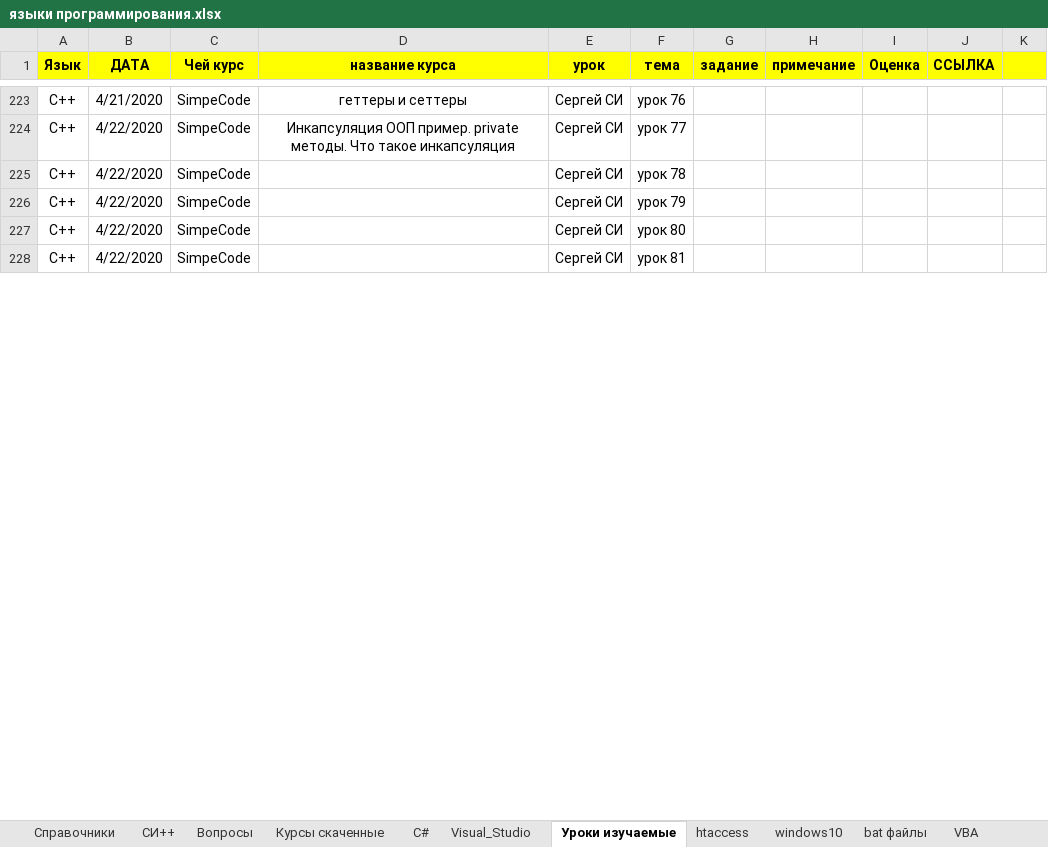
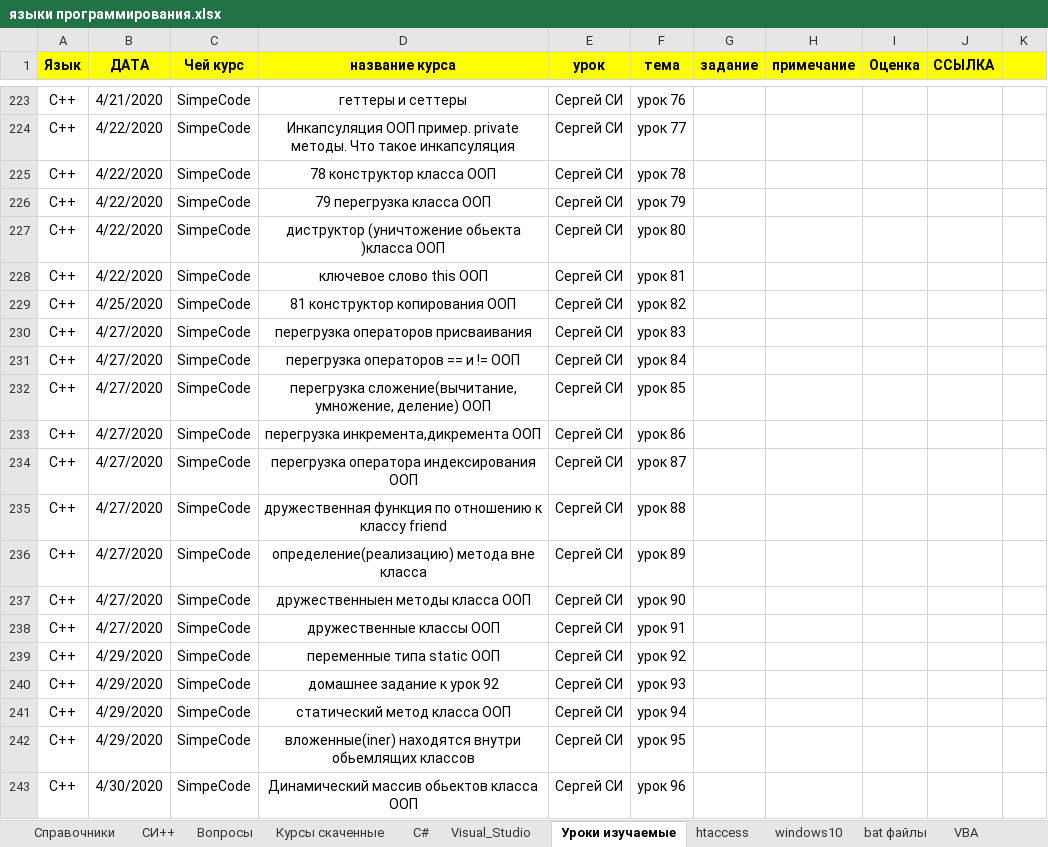
Before and after one commit to John057/domains_documents, an Excel workbook: языки программирования.xlsx, sheet Уроки изучаемые, drawn as a sheet; only a part is shown, gaps mark what is left out; values as stored, in another font and other column widths than the file's, no borders; the diff covers the shown part only; the diff names each change by its address in the sheet, - before the commit and + after, or states it on an @@ line.

Commit message:
07.05.2020 уроки 90-99 Си++ Сергей

```diff
--- a/языки программирования.xlsx (sheet Уроки изучаемые)
+++ b/языки программирования.xlsx (sheet Уроки изучаемые)
-D225 (название курса): (empty)
+D225 (название курса): 78 конструктор класса ООП
-D226 (название курса): (empty)
+D226 (название курса): 79 перегрузка класса ООП
-D227 (название курса): (empty)
+D227 (название курса): диструктор (уничтожение обьекта )класса ООП
-D228 (название курса): (empty)
+D228 (название курса): ключевое слово this ООП
+row 229: C++ | 4/25/2020 | SimpeCode | 81 конструктор копирования ООП | Сергей СИ | урок 82
+row 230: C++ | 4/27/2020 | SimpeCode | перегрузка операторов присваивания | Сергей СИ | урок 83
+row 231: C++ | 4/27/2020 | SimpeCode | перегрузка операторов == и != ООП | Сергей СИ | урок 84
+row 232: C++ | 4/27/2020 | SimpeCode | перегрузка сложение(вычитание, умножение, деление) ООП | Сергей СИ | урок 85
+row 233: C++ | 4/27/2020 | SimpeCode | перегрузка инкремента,дикремента ООП | Сергей СИ | урок 86
+row 234: C++ | 4/27/2020 | SimpeCode | перегрузка оператора индексирования ООП | Сергей СИ | урок 87
+row 235: C++ | 4/27/2020 | SimpeCode | дружественная функция по отношению к классу friend | Сергей СИ | урок 88
+row 236: C++ | 4/27/2020 | SimpeCode | определение(реализацию) метода вне класса | Сергей СИ | урок 89
+row 237: C++ | 4/27/2020 | SimpeCode | дружественныен методы класса ООП | Сергей СИ | урок 90
+row 238: C++ | 4/27/2020 | SimpeCode | дружественные классы ООП | Сергей СИ | урок 91
+row 239: C++ | 4/29/2020 | SimpeCode | переменные типа static ООП | Сергей СИ | урок 92
+row 240: C++ | 4/29/2020 | SimpeCode | домашнее задание к урок 92 | Сергей СИ | урок 93
+row 241: C++ | 4/29/2020 | SimpeCode | статический метод класса ООП | Сергей СИ | урок 94
+row 242: C++ | 4/29/2020 | SimpeCode | вложенные(iner) находятся внутри обьемлящих классов | Сергей СИ | урок 95
+row 243: C++ | 4/30/2020 | SimpeCode | Динамический массив обьектов класса ООП | Сергей СИ | урок 96
```
Also changed, not shown: 7 added rows, 3 removed rows and 4 edited cells elsewhere in this sheet, sheet Visual_Studio, sheet Вопросы, sheet рекомендации, 1 other file.
